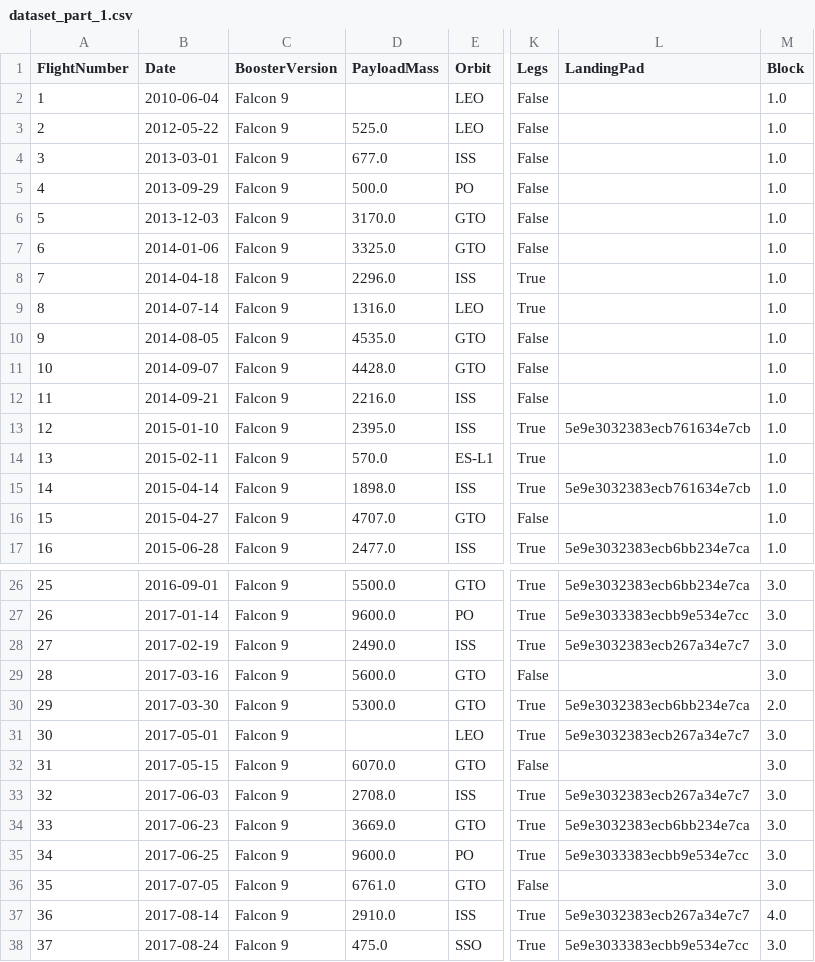
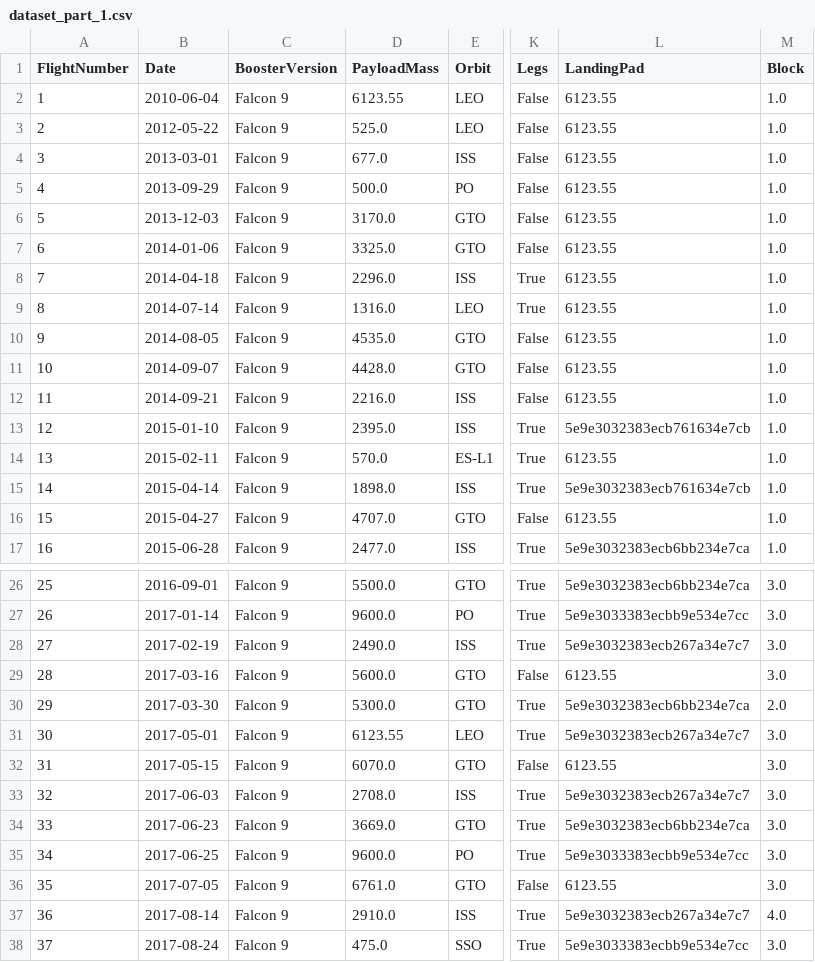
Before and after one commit to liviubalan/applied-data-science-capstone, a CSV file: dataset_part_1.csv, drawn as a sheet; only a part is shown, gaps mark what is left out; the diff covers the shown part only; the diff names each change by its address in the sheet, - before the commit and + after, or states it on an @@ line.

Commit message:
Changes to "Lab 1: Collecting the data"

```diff
--- a/dataset_part_1.csv
+++ b/dataset_part_1.csv
-D2 (PayloadMass): (empty)
+D2 (PayloadMass): 6123.55
-L2:L12 (LandingPad): (empty)
+L2:L12 (LandingPad): 6123.55
-L14 (LandingPad): (empty)
+L14 (LandingPad): 6123.55
-L16 (LandingPad): (empty)
+L16 (LandingPad): 6123.55
-L29 (LandingPad): (empty)
+L29 (LandingPad): 6123.55
-D31 (PayloadMass): (empty)
+D31 (PayloadMass): 6123.55
-L32 (LandingPad): (empty)
+L32 (LandingPad): 6123.55
-L36 (LandingPad): (empty)
+L36 (LandingPad): 6123.55
```
Also changed, not shown: 13 edited cells elsewhere in this file, 1 other file.
